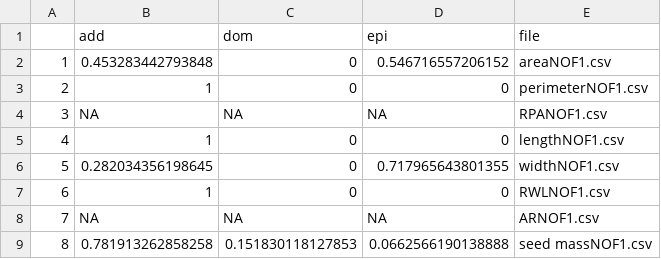
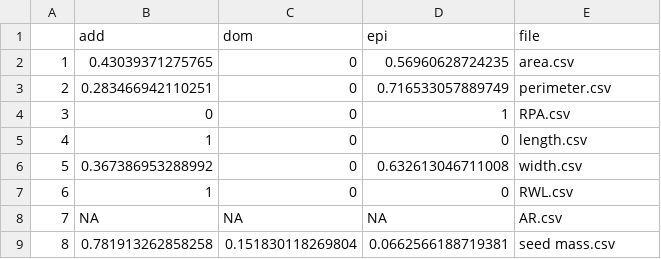
Before and after one commit to coleoguy/plantmorph, a CSV file: results/final.resultsNOF1.csv, drawn as a sheet.

```diff
--- a/results/final.resultsNOF1.csv
+++ b/results/final.resultsNOF1.csv
@@ -1,9 +1,9 @@
 "","add","dom","epi","file"
-"1",0.453283442793848,0,0.546716557206152,"areaNOF1.csv"
-"2",1,0,0,"perimeterNOF1.csv"
-"3",NA,NA,NA,"RPANOF1.csv"
-"4",1,0,0,"lengthNOF1.csv"
-"5",0.282034356198645,0,0.717965643801355,"widthNOF1.csv"
-"6",1,0,0,"RWLNOF1.csv"
-"7",NA,NA,NA,"ARNOF1.csv"
-"8",0.781913262858258,0.151830118127853,0.0662566190138888,"seed massNOF1.csv"
+"1",0.43039371275765,0,0.56960628724235,"area.csv"
+"2",0.283466942110251,0,0.716533057889749,"perimeter.csv"
+"3",0,0,1,"RPA.csv"
+"4",1,0,0,"length.csv"
+"5",0.367386953288992,0,0.632613046711008,"width.csv"
+"6",1,0,0,"RWL.csv"
+"7",NA,NA,NA,"AR.csv"
+"8",0.781913262858258,0.151830118269804,0.0662566188719381,"seed mass.csv"
```
Also changed, not shown: results/resultsNOF1.csv, 7 other files.
